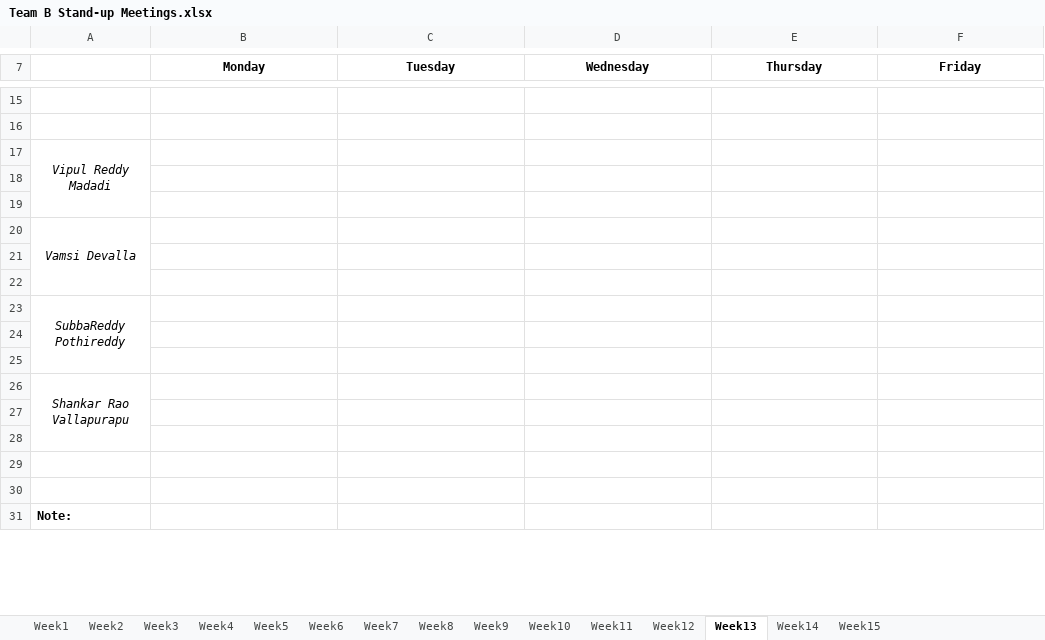
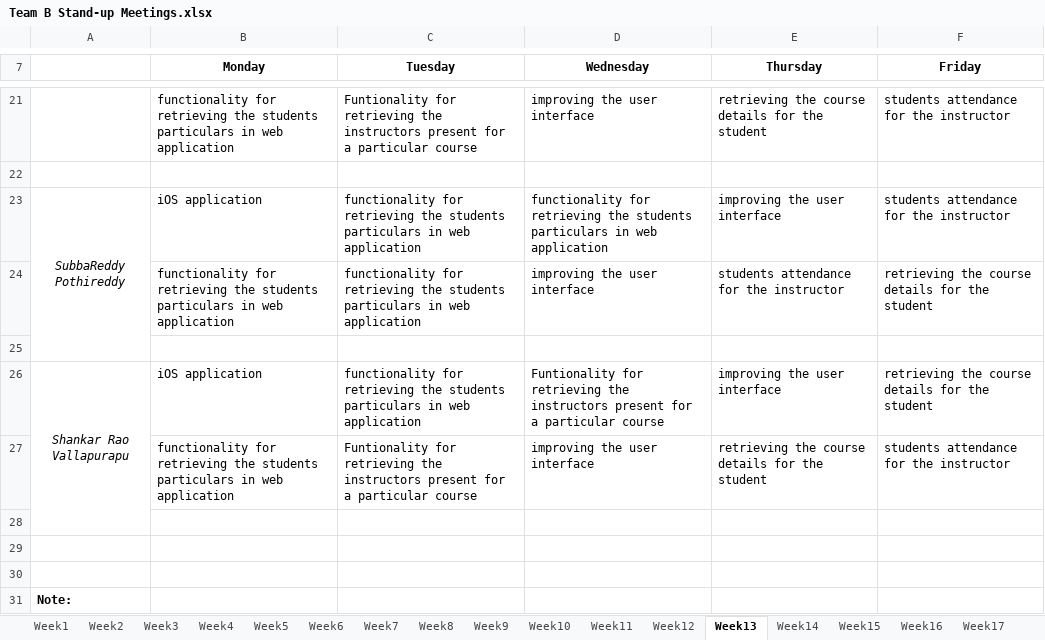
Before and after one commit to VamsiDevalla/Student-Attendance-Tracking, an Excel workbook: Documents/Minutes of Meeting/Team B Stand-up Meetings.xlsx, sheet Week13, drawn as a sheet; only a part is shown, gaps mark what is left out; values as stored, in another font and other column widths than the file's, no borders; removed rows and columns are numbered as before the commit, all else as after; the diff covers the shown part only; the diff names each change by its address in the sheet, - before the commit and + after, or states it on an @@ line.

```diff
--- a/Documents/Minutes of Meeting/Team B Stand-up Meetings.xlsx (sheet Week13)
+++ b/Documents/Minutes of Meeting/Team B Stand-up Meetings.xlsx (sheet Week13)
+sheet tab: Week16
+sheet tab: Week17
+row 21:  | functionality for retrieving the students particulars in web application | Funtionality for retrieving the instructors present for a particular course | improving the user interface | retrieving the course details for the student | students attendance for the instructor
+row 23: SubbaReddy Pothireddy | iOS application | functionality for retrieving the students particulars in web application | functionality for retrieving the students particulars in web application | improving the user interface | students attendance for the instructor
+row 24:  | functionality for retrieving the students particulars in web application | functionality for retrieving the students particulars in web application | improving the user interface | students attendance for the instructor | retrieving the course details for the student
-row 17: Vipul Reddy Madadi
-row 26: (empty)
+row 26: Shankar Rao Vallapurapu | iOS application | functionality for retrieving the students particulars in web application | Funtionality for retrieving the instructors present for a particular course | improving the user interface | retrieving the course details for the student
+A26:A28 merged
-row 27: (empty)
+row 27:  | functionality for retrieving the students particulars in web application | Funtionality for retrieving the instructors present for a particular course | improving the user interface | retrieving the course details for the student | students attendance for the instructor
-row 20: Vamsi Devalla
-row 21: (empty)
-row 22: (empty)
-row 23: SubbaReddy Pothireddy
-row 24: (empty)
-row 25: (empty)
-row 26: Shankar Rao Vallapurapu
-row 27: (empty)
```
Also changed, not shown: 9 added rows, 3 removed rows and 1 edited cell elsewhere in this sheet, sheet Week14, sheet Week15.
